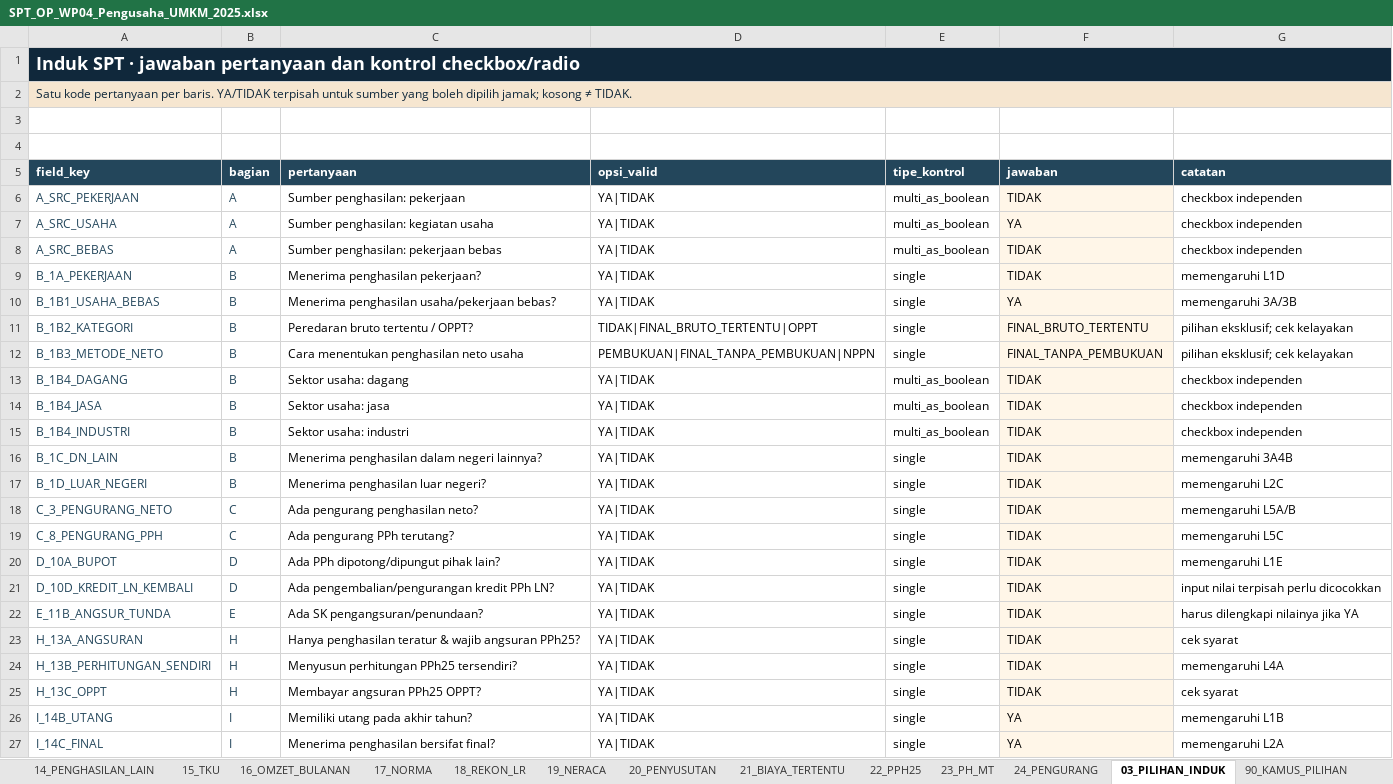
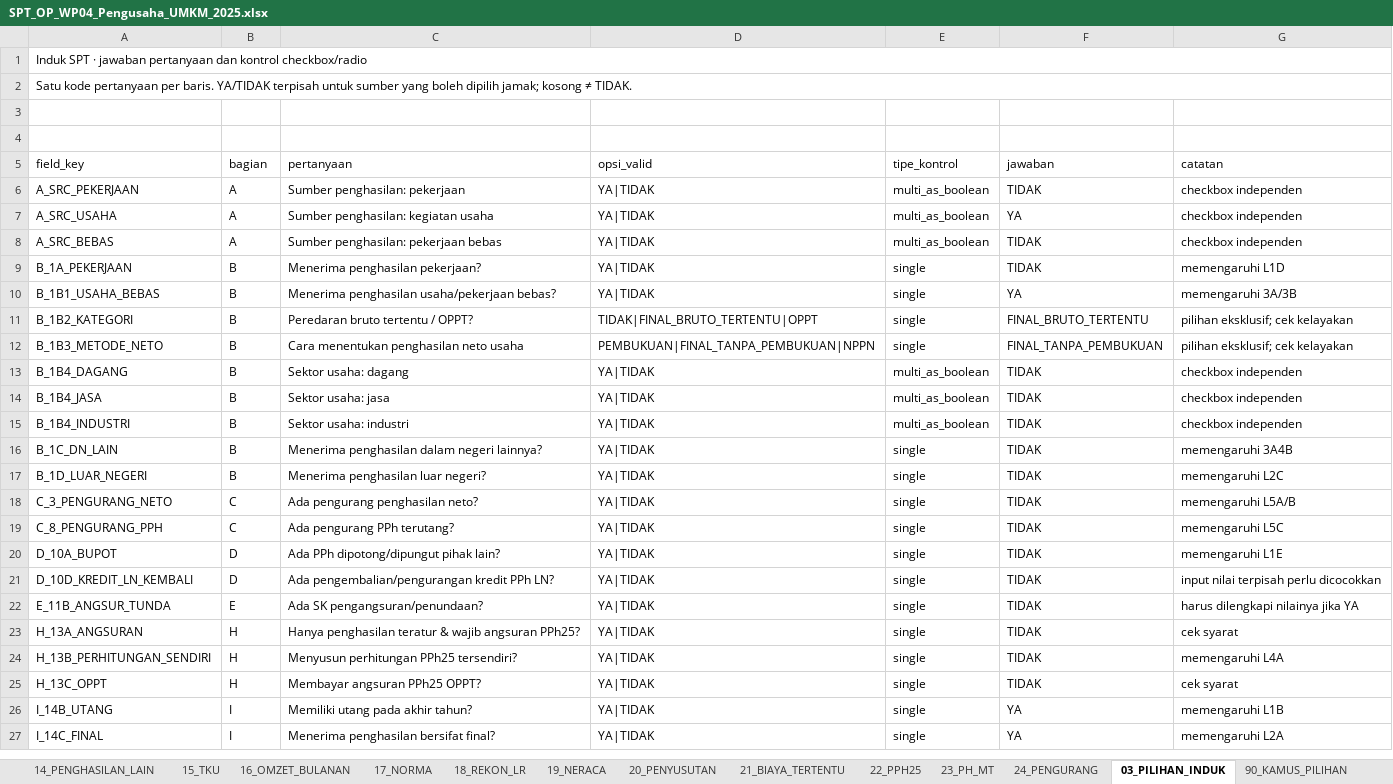
Before and after one commit to ripitaspace/web-dewi, an Excel workbook: public/tools/spt-op/examples/SPT_OP_WP04_Pengusaha_UMKM_2025.xlsx, sheet 03_PILIHAN_INDUK, drawn as a sheet; only a part is shown; values as stored, in another font and other column widths than the file's, no borders; the diff covers the shown part only; the diff names each change by its address in the sheet, - before the commit and + after, or states it on an @@ line.

```diff
--- a/public/tools/spt-op/examples/SPT_OP_WP04_Pengusaha_UMKM_2025.xlsx (sheet 03_PILIHAN_INDUK)
+++ b/public/tools/spt-op/examples/SPT_OP_WP04_Pengusaha_UMKM_2025.xlsx (sheet 03_PILIHAN_INDUK)
@@ A1 bold: on → off, text colour: #FFFFFF → black @@
-A1:G1 fill: #10283B
+A1:G1 fill: none
@@ A1 text size: smaller @@
-A2:G2 fill: #F6E6D0
+A2:G2 fill: none
-A2 text colour: #10283B
+A2 text colour: black
@@ A5:G5 fill: #23465B → none, bold: on → off, text colour: #FFFFFF → black @@
-A6:B27 text colour: #23465B
+A6:B27 text colour: black
-F6:F27 fill: #FFF6E8
+F6:F27 fill: none
```
Also changed, not shown: cell formats elsewhere in this sheet, sheet 16_OMZET_BULANAN, sheet 15_TKU, sheet 02_IDENTITAS, sheet 14_PENGHASILAN_LAIN, sheet 21_BIAYA_TERTENTU, sheet 18_REKON_LR, 21 more sheets, public/tools/spt-op/examples/SPT_OP_WP01_Karyawan_2025.xlsx, public/tools/spt-op/examples/SPT_OP_WP02_Karyawan_Menikah_2025.xlsx, 16 other files.
